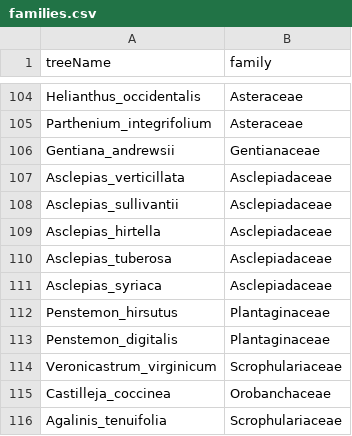
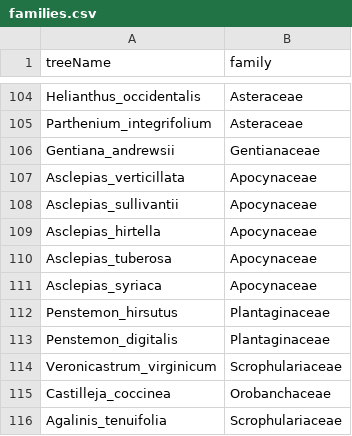
Before and after one commit to andrew-hipp/prairie-biomass-2018, a CSV file: DATA/families.csv, drawn as a sheet; only a part is shown, gaps mark what is left out.

Commit message:
Changing Asclepiadaceae to Apocynaceae

```diff
--- a/DATA/families.csv
+++ b/DATA/families.csv
@@ -106,7 +106,7 @@ Parthenium_integrifolium,Asteraceae
 Gentiana_andrewsii,Gentianaceae
-Asclepias_verticillata,Asclepiadaceae
-Asclepias_sullivantii,Asclepiadaceae
-Asclepias_hirtella,Asclepiadaceae
-Asclepias_tuberosa,Asclepiadaceae
-Asclepias_syriaca,Asclepiadaceae
+Asclepias_verticillata,Apocynaceae
+Asclepias_sullivantii,Apocynaceae
+Asclepias_hirtella,Apocynaceae
+Asclepias_tuberosa,Apocynaceae
+Asclepias_syriaca,Apocynaceae
 Penstemon_hirsutus,Plantaginaceae
```
